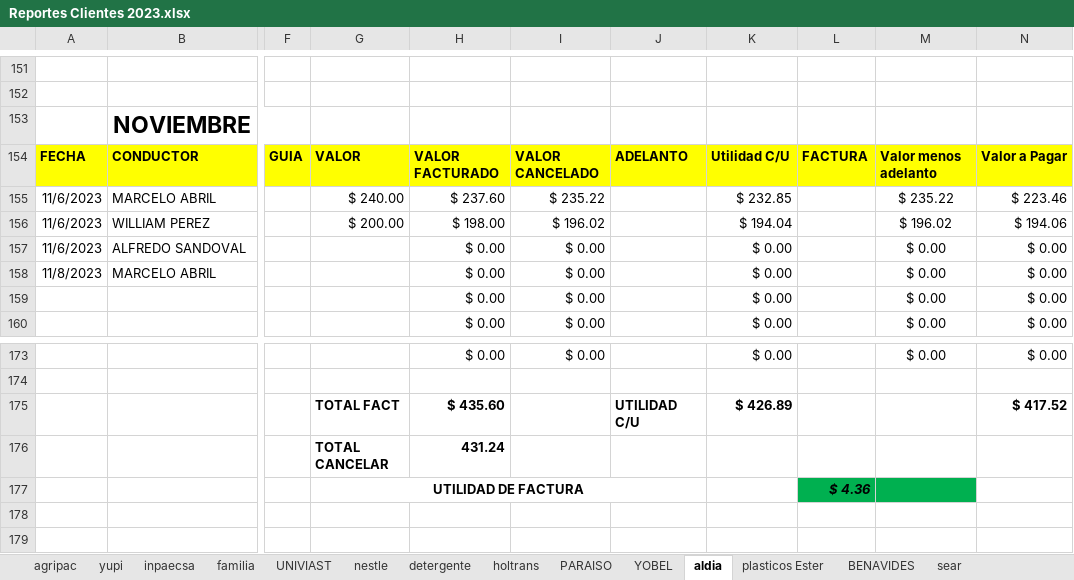
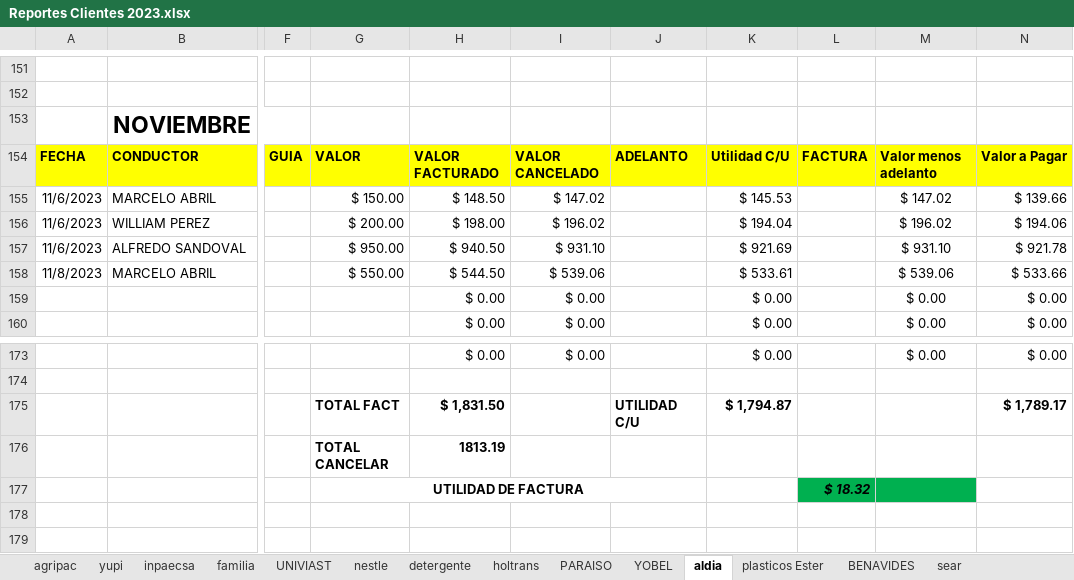
Before and after one commit to ABRILTRANS/OFICINA, an Excel workbook: DOC 2023/Reportes Clientes 2023.xlsx, sheet aldia, drawn as a sheet; only a part is shown, gaps mark what is left out; values as stored, in another font and other column widths than the file's, no borders; the diff names each change by its address in the sheet, - before the commit and + after, or states it on an @@ line.

```diff
--- a/DOC 2023/Reportes Clientes 2023.xlsx (sheet aldia)
+++ b/DOC 2023/Reportes Clientes 2023.xlsx (sheet aldia)
-G155: $ 240.00
+G155: $ 150.00
-H155: $ 237.60
+H155: $ 148.50
-I155: $ 235.22
+I155: $ 147.02
-K155: $ 232.85
+K155: $ 145.53
-M155: $ 235.22
+M155: $ 147.02
-N155: $ 223.46
+N155: $ 139.66
-G157: (empty)
+G157: $ 950.00
-H157: $ 0.00
+H157: $ 940.50
-I157: $ 0.00
+I157: $ 931.10
-K157: $ 0.00
+K157: $ 921.69
-M157: $ 0.00
+M157: $ 931.10
-N157: $ 0.00
+N157: $ 921.78
-G158: (empty)
+G158: $ 550.00
-H158: $ 0.00
+H158: $ 544.50
-I158: $ 0.00
+I158: $ 539.06
-K158: $ 0.00
+K158: $ 533.61
-M158: $ 0.00
+M158: $ 539.06
-N158: $ 0.00
+N158: $ 533.66
-H175: $ 435.60
+H175: $ 1,831.50
-K175: $ 426.89
+K175: $ 1,794.87
-N175: $ 417.52
+N175: $ 1,789.17
-H176: 431.24
+H176: 1813.19
-L177: $ 4.36
+L177: $ 18.32
```
Also changed, not shown: sheet IESS, sheet OTROS GASTOS, sheet OTROS CLIENTES 2., sheet FLUJO DE CAJA, sheet RASTREO CARSYNC, sheet holtrans, 1 more sheet, 1 other file.
